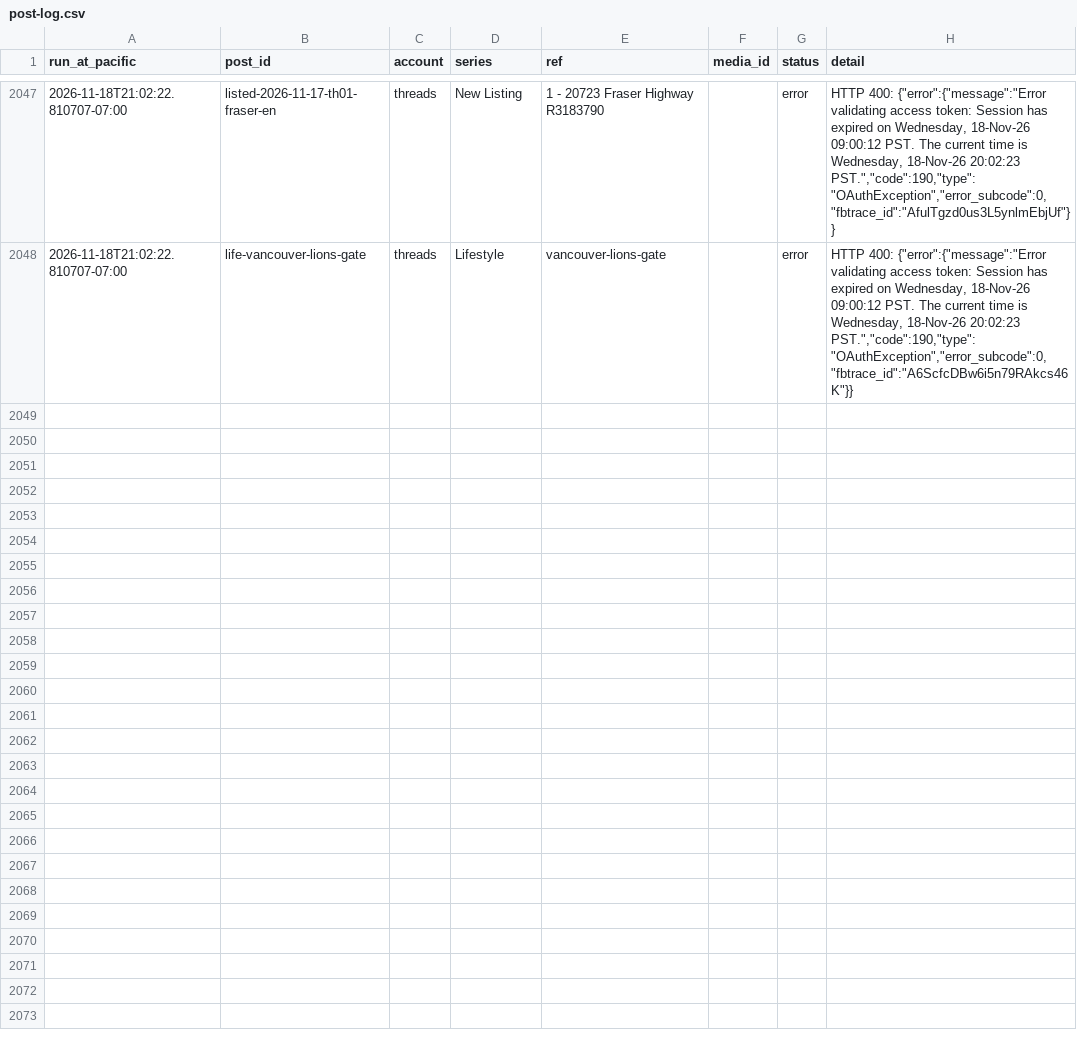
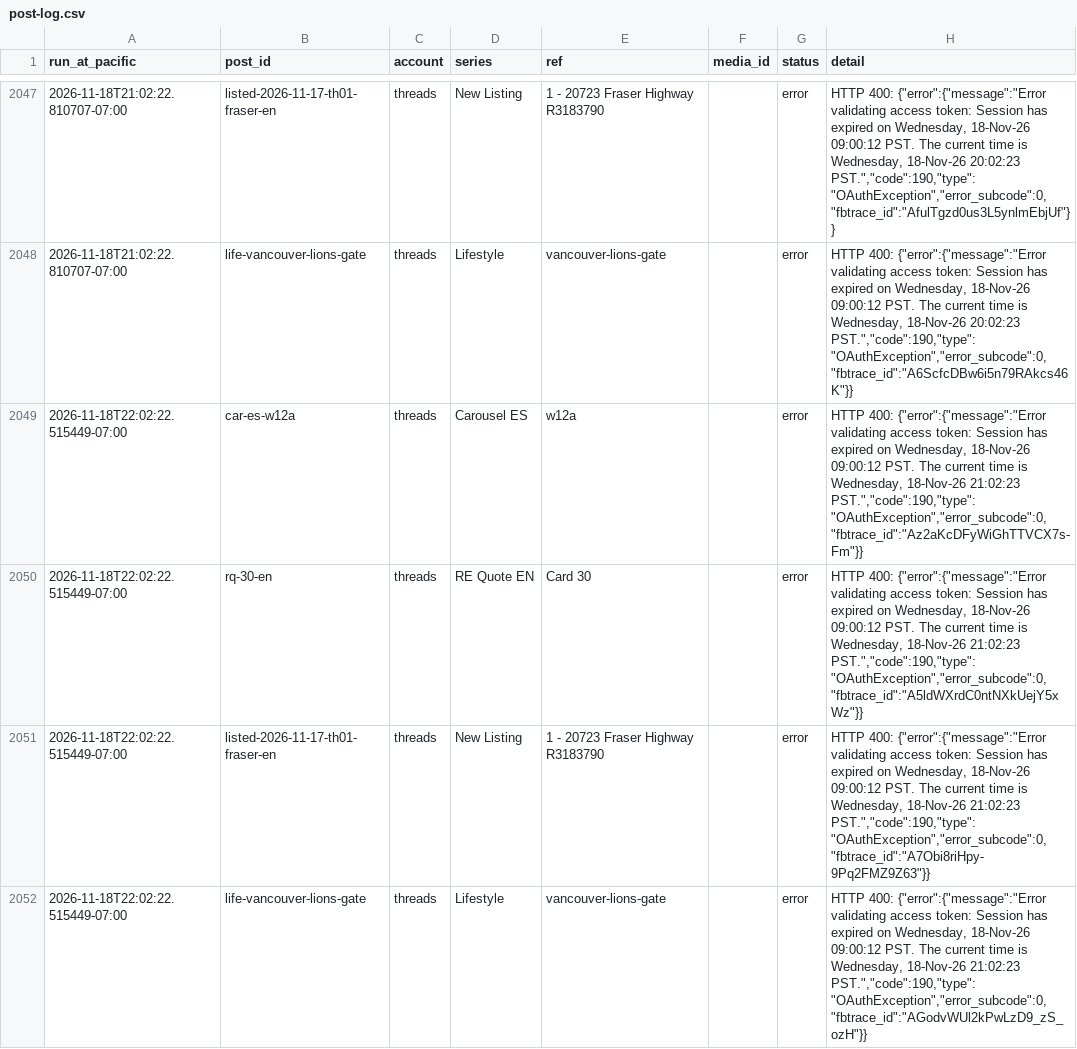
Before and after one commit to ramongtzl/ramon-social-assets, a CSV file: post-log.csv, drawn as a sheet; only a part is shown, gaps mark what is left out.

```diff
--- a/post-log.csv
+++ b/post-log.csv
@@ -2054 +2054,5 @@ run_at_pacific,post_id,account,series,ref,media_id,status,detail
 2026-11-18T21:02:22.810707-07:00,life-vancouver-lions-gate,threads,Lifestyle,vancouver-lions-gate,,error,"HTTP 400: {""error"":{""message"":""Error validating access token: Session has expired on Wednesday, 18-Nov-26 09:00:12 PST. The current time is Wednesday, 18-Nov-26 20:02:23 PST."",""code"":190,""type"":""OAuthException"",""error_subcode"":0,""fbtrace_id"":""A6ScfcDBw6i5n79RAkcs46K""}}"
+2026-11-18T22:02:22.515449-07:00,car-es-w12a,threads,Carousel ES,w12a,,error,"HTTP 400: {""error"":{""message"":""Error validating access token: Session has expired on Wednesday, 18-Nov-26 09:00:12 PST. The current time is Wednesday, 18-Nov-26 21:02:23 PST."",""code"":190,""type"":""OAuthException"",""error_subcode"":0,""fbtrace_id"":""Az2aKcDFyWiGhTTVCX7s-Fm""}}"
+2026-11-18T22:02:22.515449-07:00,rq-30-en,threads,RE Quote EN,Card 30,,error,"HTTP 400: {""error"":{""message"":""Error validating access token: Session has expired on Wednesday, 18-Nov-26 09:00:12 PST. The current time is Wednesday, 18-Nov-26 21:02:23 PST."",""code"":190,""type"":""OAuthException"",""error_subcode"":0,""fbtrace_id"":""A5ldWXrdC0ntNXkUejY5xWz""}}"
+2026-11-18T22:02:22.515449-07:00,listed-2026-11-17-th01-fraser-en,threads,New Listing,1 - 20723 Fraser Highway R3183790,,error,"HTTP 400: {""error"":{""message"":""Error validating access token: Session has expired on Wednesday, 18-Nov-26 09:00:12 PST. The current time is Wednesday, 18-Nov-26 21:02:23 PST."",""code"":190,""type"":""OAuthException"",""error_subcode"":0,""fbtrace_id"":""A7Obi8riHpy-9Pq2FMZ9Z63""}}"
+2026-11-18T22:02:22.515449-07:00,life-vancouver-lions-gate,threads,Lifestyle,vancouver-lions-gate,,error,"HTTP 400: {""error"":{""message"":""Error validating access token: Session has expired on Wednesday, 18-Nov-26 09:00:12 PST. The current time is Wednesday, 18-Nov-26 21:02:23 PST."",""code"":190,""type"":""OAuthException"",""error_subcode"":0,""fbtrace_id"":""AGodvWUl2kPwLzD9_zS_ozH""}}"
```
